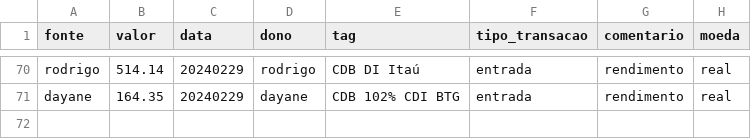
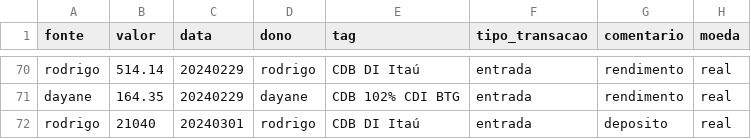
Before and after one commit to Rodrigosis/Dashboard, a CSV file: dashboard/csv/CDI.csv, drawn as a sheet; only a part is shown, gaps mark what is left out.

```diff
--- a/dashboard/csv/CDI.csv
+++ b/dashboard/csv/CDI.csv
@@ -71 +71,2 @@ rodrigo,514.14,20240229,rodrigo,CDB DI Itaú,entrada,rendimento,real
 dayane,164.35,20240229,dayane,CDB 102% CDI BTG,entrada,rendimento,real
+rodrigo,21040,20240301,rodrigo,CDB DI Itaú,entrada,deposito,real
```
Also changed, not shown: dashboard/csv/proventos.csv, 8 other files.
